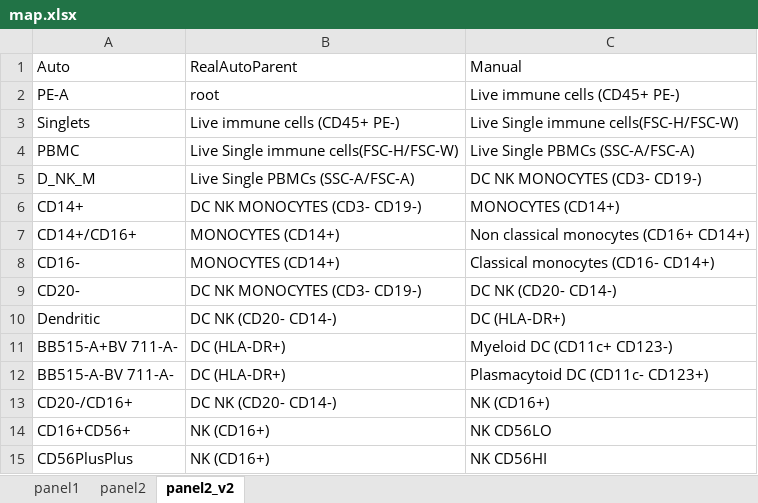
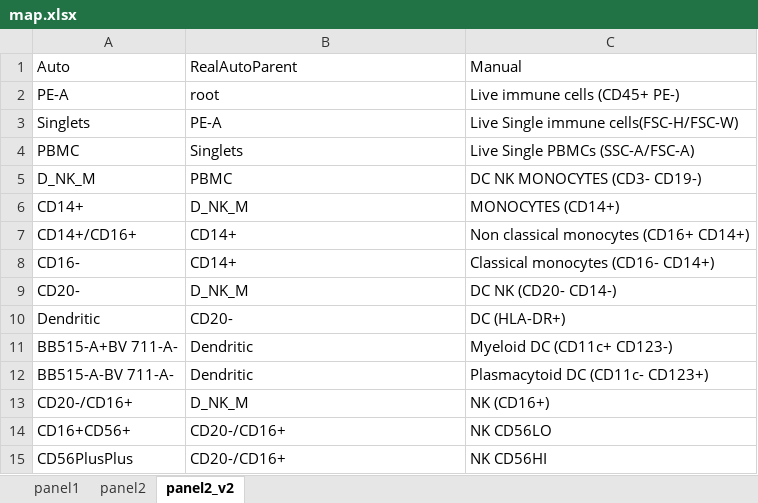
Before and after one commit to hartm425/auto-fcs, an Excel workbook: explore/openCyto/map.xlsx, sheet panel2_v2, drawn as a sheet; values as stored, in another font and other column widths than the file's, no borders; the diff names each change by its address in the sheet, - before the commit and + after, or states it on an @@ line.

```diff
--- a/explore/openCyto/map.xlsx (sheet panel2_v2)
+++ b/explore/openCyto/map.xlsx (sheet panel2_v2)
-B3: Live immune cells (CD45+ PE-)
+B3: PE-A
-B4: Live Single immune cells(FSC-H/FSC-W)
+B4: Singlets
-B5: Live Single PBMCs (SSC-A/FSC-A)
+B5: PBMC
-B6: DC NK MONOCYTES (CD3- CD19-)
+B6: D_NK_M
-B7:B8: MONOCYTES (CD14+)
+B7:B8: CD14+
-B9: DC NK MONOCYTES (CD3- CD19-)
+B9: D_NK_M
-B10: DC NK (CD20- CD14-)
+B10: CD20-
-B11:B12: DC (HLA-DR+)
+B11:B12: Dendritic
-B13: DC NK (CD20- CD14-)
+B13: D_NK_M
-B14:B15: NK (CD16+)
+B14:B15: CD20-/CD16+
```
Also changed, not shown: 2 other files.
